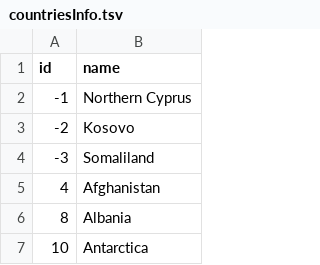
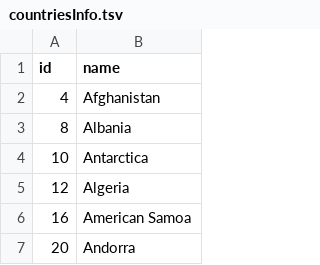
Before and after one commit to khsdf404/riverwood, a TSV file: src/countriesInfo.tsv, drawn as a sheet; only a part is shown; the shorter side is filled out with more unchanged rows.

```diff
--- a/src/countriesInfo.tsv
+++ b/src/countriesInfo.tsv
@@ -1,5 +1,2 @@
 id	name
--1	Northern Cyprus
--2	Kosovo
--3	Somaliland
 4	Afghanistan
```
Also changed, not shown: 7 other files.
